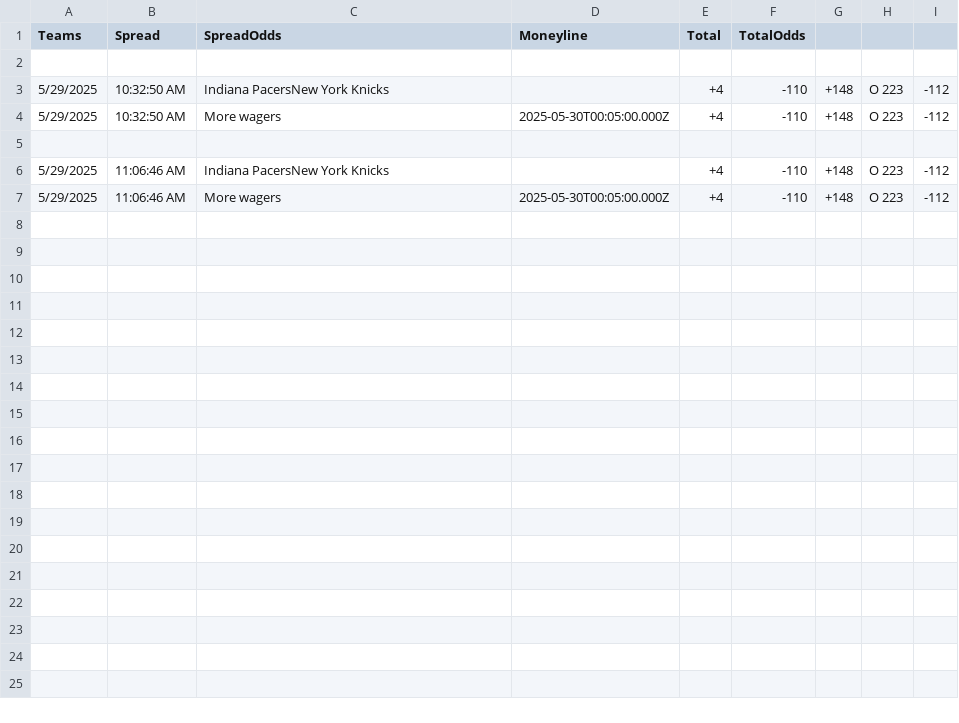
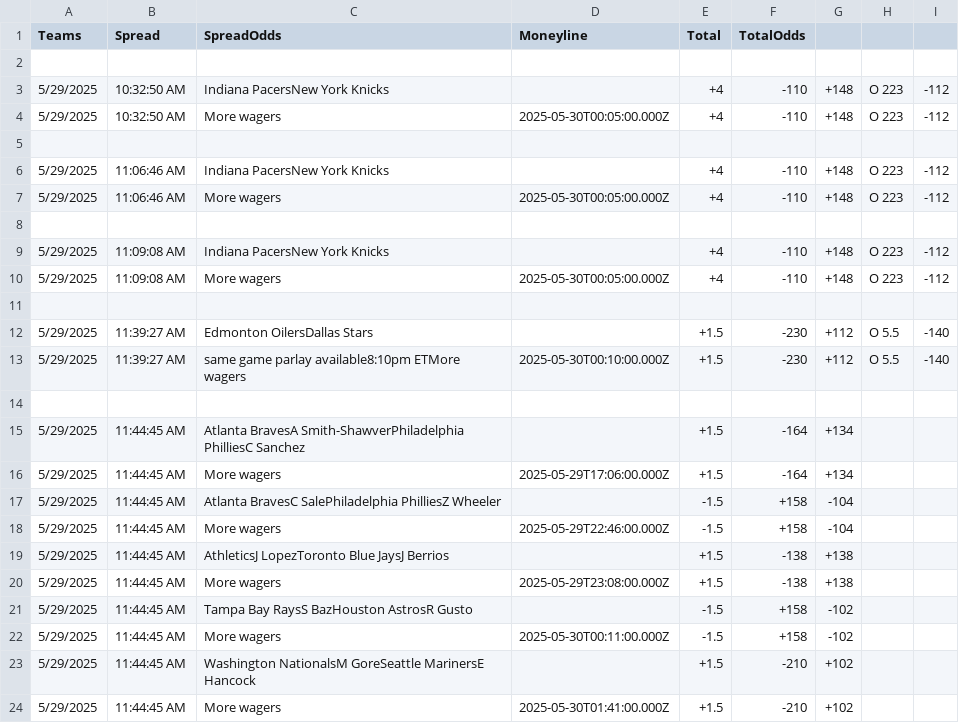
Before and after one commit to gacaw/The-Line-Over-Time, a CSV file: data/linedata.csv, drawn as a sheet; the diff names each change by its address in the sheet, - before the commit and + after, or states it on an @@ line.

```diff
--- a/data/linedata.csv
+++ b/data/linedata.csv
+row 8: (empty)
+row 9: 5/29/2025 | 11:09:08 AM | Indiana PacersNew York Knicks |  | +4 | -110 | +148 | O 223 | -112
+row 10: 5/29/2025 | 11:09:08 AM | More wagers | 2025-05-30T00:05:00.000Z | +4 | -110 | +148 | O 223 | -112
+row 11: (empty)
+row 12: 5/29/2025 | 11:39:27 AM | Edmonton OilersDallas Stars |  | +1.5 | -230 | +112 | O 5.5 | -140
+row 13: 5/29/2025 | 11:39:27 AM | same game parlay available8:10pm ETMore wagers | 2025-05-30T00:10:00.000Z | +1.5 | -230 | +112 | O 5.5 | -140
+row 14: (empty)
+row 15: 5/29/2025 | 11:44:45 AM | Atlanta BravesA Smith-ShawverPhiladelphia PhilliesC Sanchez |  | +1.5 | -164 | +134
+row 16: 5/29/2025 | 11:44:45 AM | More wagers | 2025-05-29T17:06:00.000Z | +1.5 | -164 | +134
+row 17: 5/29/2025 | 11:44:45 AM | Atlanta BravesC SalePhiladelphia PhilliesZ Wheeler |  | -1.5 | +158 | -104
+row 18: 5/29/2025 | 11:44:45 AM | More wagers | 2025-05-29T22:46:00.000Z | -1.5 | +158 | -104
+row 19: 5/29/2025 | 11:44:45 AM | AthleticsJ LopezToronto Blue JaysJ Berrios |  | +1.5 | -138 | +138
+row 20: 5/29/2025 | 11:44:45 AM | More wagers | 2025-05-29T23:08:00.000Z | +1.5 | -138 | +138
+row 21: 5/29/2025 | 11:44:45 AM | Tampa Bay RaysS BazHouston AstrosR Gusto |  | -1.5 | +158 | -102
+row 22: 5/29/2025 | 11:44:45 AM | More wagers | 2025-05-30T00:11:00.000Z | -1.5 | +158 | -102
+row 23: 5/29/2025 | 11:44:45 AM | Washington NationalsM GoreSeattle MarinersE Hancock |  | +1.5 | -210 | +102
+row 24: 5/29/2025 | 11:44:45 AM | More wagers | 2025-05-30T01:41:00.000Z | +1.5 | -210 | +102
```
Also changed, not shown: 4 other files.
